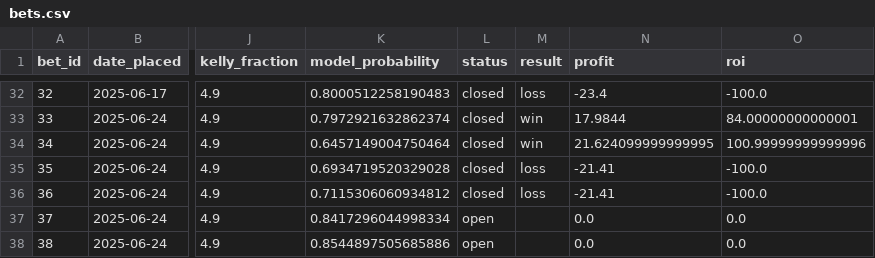
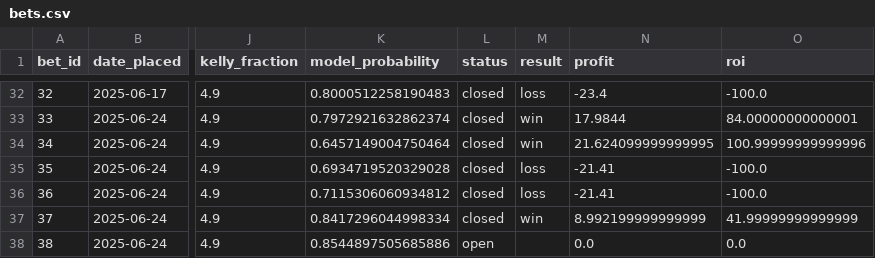
Before and after one commit to narvall018/ufc_predictor, a CSV file: bets/bets.csv, drawn as a sheet; only a part is shown, gaps mark what is left out; the diff names each change by its address in the sheet, - before the commit and + after, or states it on an @@ line.

Commit message:
Update bet #37 result: win

```diff
--- a/bets/bets.csv
+++ b/bets/bets.csv
-L37 (status): open
+L37 (status): closed
-M37 (result): (empty)
+M37 (result): win
-N37 (profit): 0.0
+N37 (profit): 8.992199999999999
-O37 (roi): 0.0
+O37 (roi): 41.99999999999999
```
